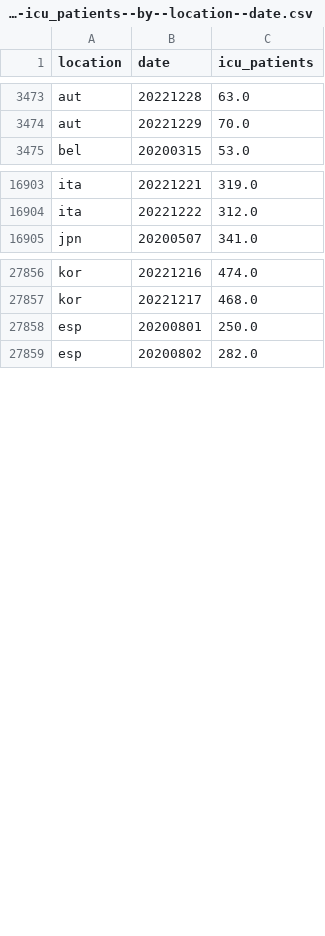
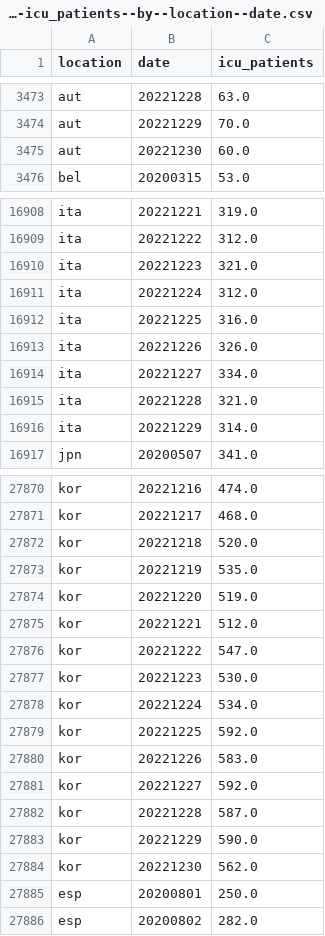
Before and after one commit to open-numbers/ddf--owid--covid_19, a CSV file: ddf--datapoints--icu_patients--by--location--date.csv, drawn as a sheet; only a part is shown, gaps mark what is left out; the diff covers the shown part only; the diff names each change by its address in the sheet, - before the commit and + after, or states it on an @@ line.

```diff
--- a/ddf--datapoints--icu_patients--by--location--date.csv
+++ b/ddf--datapoints--icu_patients--by--location--date.csv
+row 3475: aut | 20221230 | 60.0
+row 16910: ita | 20221223 | 321.0
+row 16911: ita | 20221224 | 312.0
+row 16912: ita | 20221225 | 316.0
+row 16913: ita | 20221226 | 326.0
+row 16914: ita | 20221227 | 334.0
+row 16915: ita | 20221228 | 321.0
+row 16916: ita | 20221229 | 314.0
+row 27872: kor | 20221218 | 520.0
+row 27873: kor | 20221219 | 535.0
+row 27874: kor | 20221220 | 519.0
+row 27875: kor | 20221221 | 512.0
+row 27876: kor | 20221222 | 547.0
+row 27877: kor | 20221223 | 530.0
+row 27878: kor | 20221224 | 534.0
+row 27879: kor | 20221225 | 592.0
+row 27880: kor | 20221226 | 583.0
+row 27881: kor | 20221227 | 592.0
+row 27882: kor | 20221228 | 587.0
+row 27883: kor | 20221229 | 590.0
+row 27884: kor | 20221230 | 562.0
```
Also changed, not shown: 8 added rows and 43 edited cells elsewhere in this file, ddf--datapoints--icu_patients_per_million--by--location--date.csv, ddf--datapoints--total_boosters--by--location--date.csv, 36 other files.
